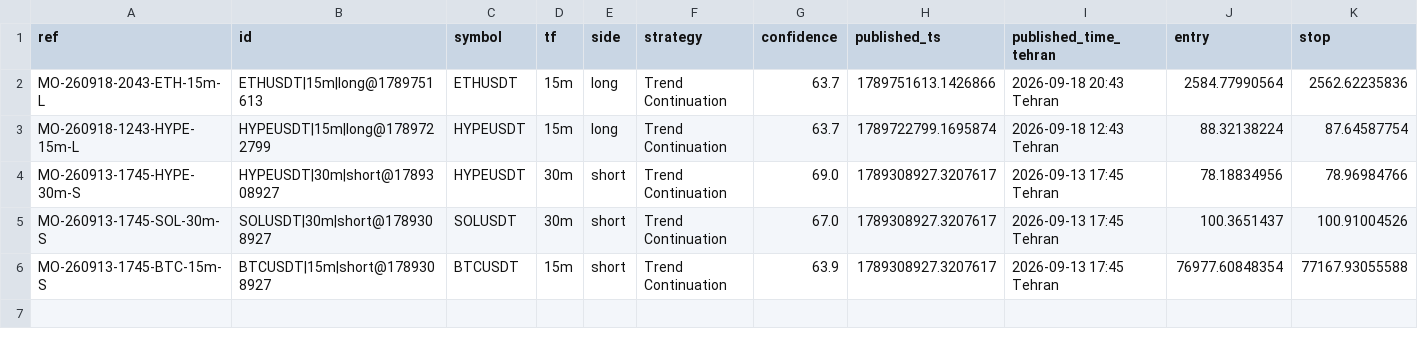
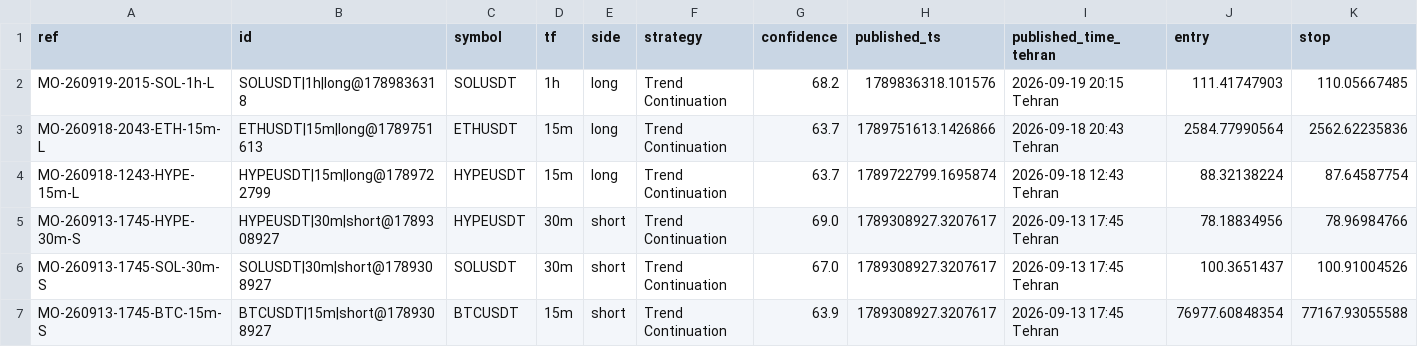
Before and after one commit to msmadanni88/market-observatory, a CSV file: brief/signals.csv, drawn as a sheet; only a part is shown; rows hold the shown columns only; the diff names each change by its address in the sheet, - before the commit and + after, or states it on an @@ line.

```diff
--- a/brief/signals.csv
+++ b/brief/signals.csv
+row 2: MO-260919-2015-SOL-1h-L | SOLUSDT|1h|long@1789836318 | SOLUSDT | 1h | long | Trend Continuation | 68.2 | 1789836318.101576 | 2026-09-19 20:15 Tehran | 111.41747903 | 110.05667485
```
Also changed, not shown: 3 other files.
